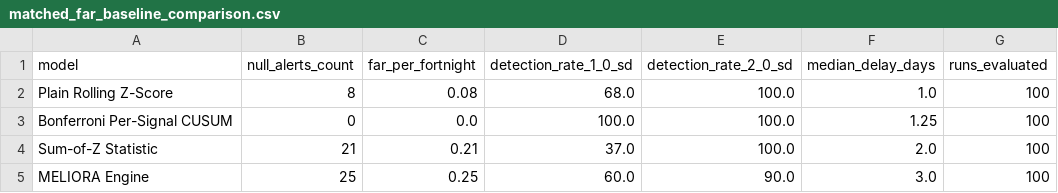
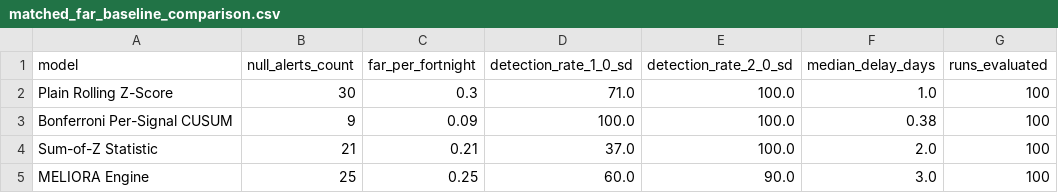
Before and after one commit to lokeshwarann-blip/nasa-space-apps, a CSV file: eval/results/matched_far_baseline_comparison.csv, drawn as a sheet.

Commit message:
Fix matched-FAR baseline tuning for two-sided CUSUM and update validation report

```diff
--- a/eval/results/matched_far_baseline_comparison.csv
+++ b/eval/results/matched_far_baseline_comparison.csv
@@ -1,4 +1,4 @@
 model,null_alerts_count,far_per_fortnight,detection_rate_1_0_sd,detection_rate_2_0_sd,median_delay_days,runs_evaluated
-Plain Rolling Z-Score,8,0.08,68.0,100.0,1.0,100
-Bonferroni Per-Signal CUSUM,0,0.0,100.0,100.0,1.25,100
+Plain Rolling Z-Score,30,0.3,71.0,100.0,1.0,100
+Bonferroni Per-Signal CUSUM,9,0.09,100.0,100.0,0.38,100
 Sum-of-Z Statistic,21,0.21,37.0,100.0,2.0,100
```
Also changed, not shown: 4 other files.
